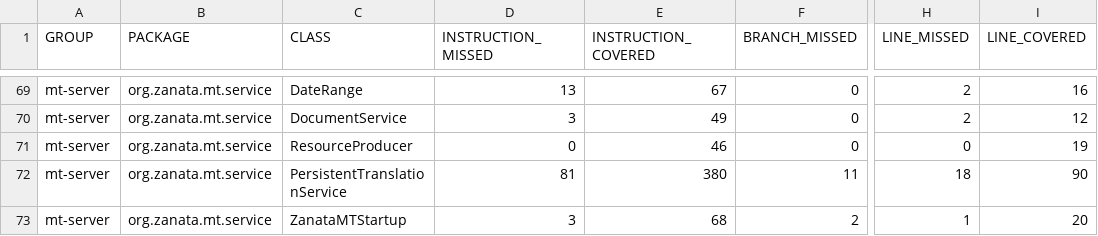
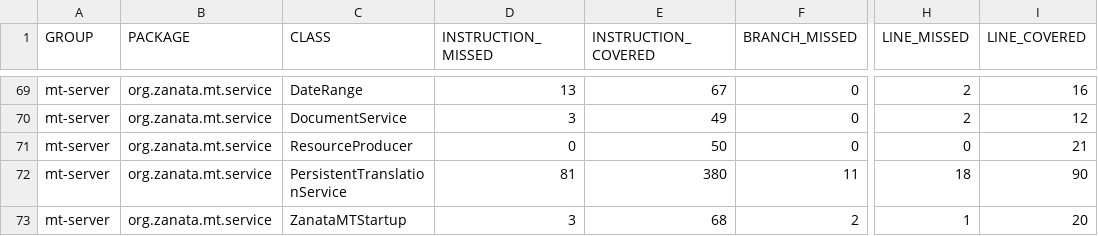
Before and after one commit to zanata/zanata-mt, a CSV file: jacoco/jacoco.csv, drawn as a sheet; only a part is shown, gaps mark what is left out; the diff names each change by its address in the sheet, - before the commit and + after, or states it on an @@ line.

```diff
--- a/jacoco/jacoco.csv
+++ b/jacoco/jacoco.csv
-E71 (INSTRUCTION_COVERED): 46
+E71 (INSTRUCTION_COVERED): 50
-I71 (LINE_COVERED): 19
+I71 (LINE_COVERED): 21
```
Also changed, not shown: 8 other files.
